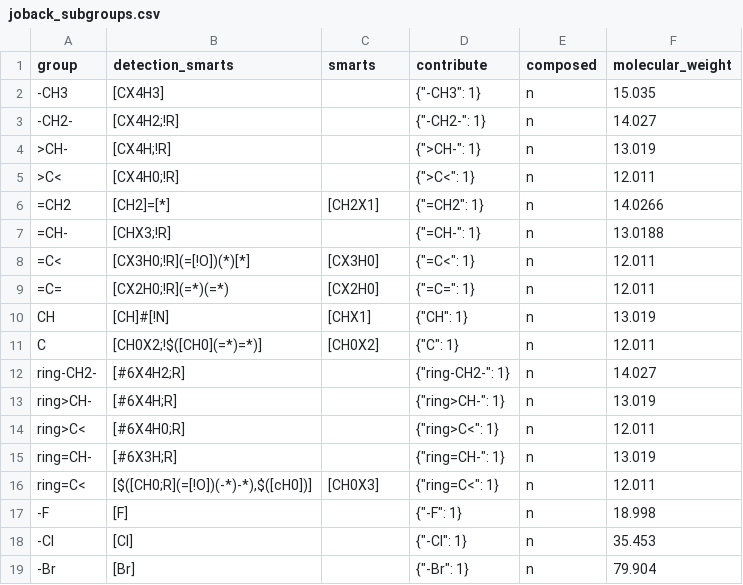
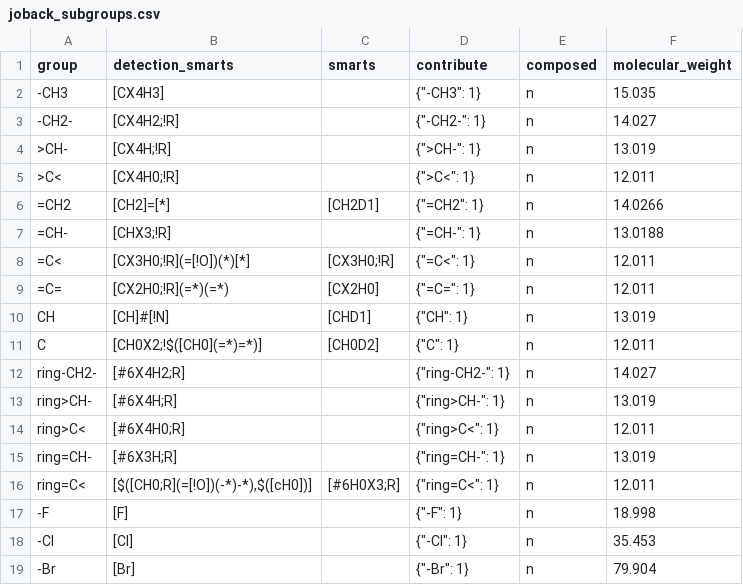
Before and after one commit to ipqa-research/ugropy, a CSV file: ugropy/groupscsv/joback/joback_subgroups.csv, drawn as a sheet; only a part is shown.

```diff
--- a/ugropy/groupscsv/joback/joback_subgroups.csv
+++ b/ugropy/groupscsv/joback/joback_subgroups.csv
@@ -5,8 +5,8 @@ group|detection_smarts|smarts|contribute|composed|molecular_weight
 >C<|[CX4H0;!R]||"{"">C<"": 1}"|n|12.011
-=CH2|[CH2]=[*]|[CH2X1]|"{""=CH2"": 1}"|n|14.0266
+=CH2|[CH2]=[*]|[CH2D1]|"{""=CH2"": 1}"|n|14.0266
 =CH-|[CHX3;!R]||"{""=CH-"": 1}"|n|13.0188
-=C<|[CX3H0;!R](=[!O])(*)[*]|[CX3H0]|"{""=C<"": 1}"|n|12.011
+=C<|[CX3H0;!R](=[!O])(*)[*]|[CX3H0;!R]|"{""=C<"": 1}"|n|12.011
 =C=|[CX2H0;!R](=*)(=*)|[CX2H0]|"{""=C="": 1}"|n|12.011
-CH|[CH]#[!N]|[CHX1]|"{""CH"": 1}"|n|13.019
-C|[CH0X2;!$([CH0](=*)=*)]|[CH0X2]|"{""C"": 1}"|n|12.011
+CH|[CH]#[!N]|[CHD1]|"{""CH"": 1}"|n|13.019
+C|[CH0X2;!$([CH0](=*)=*)]|[CH0D2]|"{""C"": 1}"|n|12.011
 ring-CH2-|[#6X4H2;R]||"{""ring-CH2-"": 1}"|n|14.027
@@ -15,3 +15,3 @@ ring>C<|[#6X4H0;R]||"{""ring>C<"": 1}"|n|12.011
 ring=CH-|[#6X3H;R]||"{""ring=CH-"": 1}"|n|13.019
-ring=C<|[$([CH0;R](=[!O])(-*)-*),$([cH0])]|[CH0X3]|"{""ring=C<"": 1}"|n|12.011
+ring=C<|[$([CH0;R](=[!O])(-*)-*),$([cH0])]|[#6H0X3;R]|"{""ring=C<"": 1}"|n|12.011
 -F|[F]||"{""-F"": 1}"|n|18.998
```
Also changed, not shown: 17 other files.
